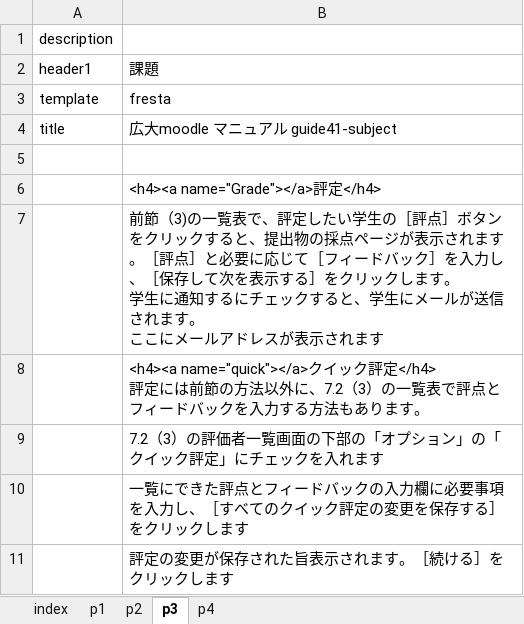
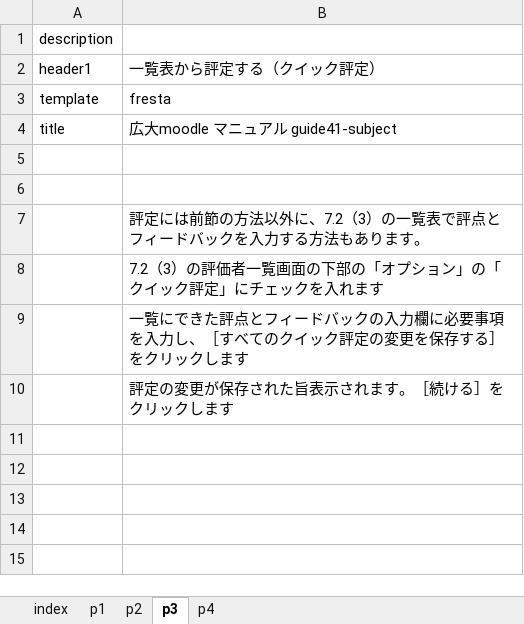
Before and after one commit to imc-lms-adm/support-vle-man, an Excel workbook: guide41_subject.xlsx, sheet p3, drawn as a sheet; values as stored, in another font and other column widths than the file's, no borders; ↵ is a line break in a cell; the diff names each change by its address in the sheet, - before the commit and + after, or states it on an @@ line.

```diff
--- a/guide41_subject.xlsx (sheet p3)
+++ b/guide41_subject.xlsx (sheet p3)
-B2: 課題
+B2: 一覧表から評定する（クイック評定）
-B6: <h4><a name="Grade"></a>評定</h4>
+B6: (empty)
-B7: 前節（3)の一覧表で、評定したい学生の［評点］ボタンをクリックすると、提出物の採点ページが表示されます。［評点］と必要に応じて［フィードバック］を入力し、［保存して次を表示する］をクリックします。 ↵ 学生に通知するにチェックすると、学生にメールが送信されます。 ↵ ここにメールアドレスが表示されます
+B7: 評定には前節の方法以外に、7.2（3）の一覧表で評点とフィードバックを入力する方法もあります。
-row 8:  | <h4><a name="quick"></a>クイック評定</h4> ↵ 評定には前節の方法以外に、7.2（3）の一覧表で評点とフィードバックを入力する方法もあります。
```
Also changed, not shown: sheet p1, sheet p4, sheet p2, guide41_dashboad.xlsx, guide41_feedback.xlsx, 4 other files.
